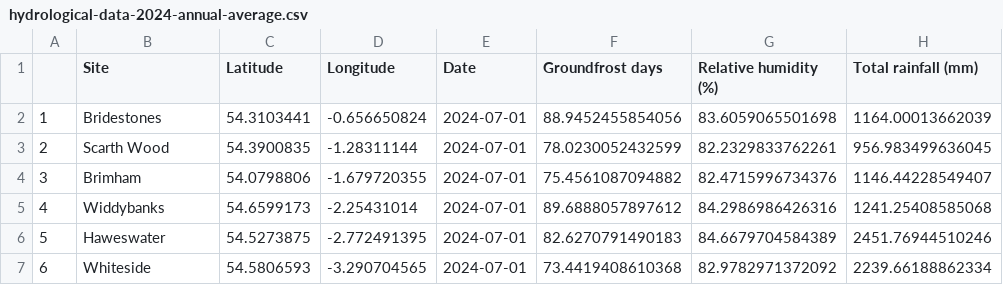
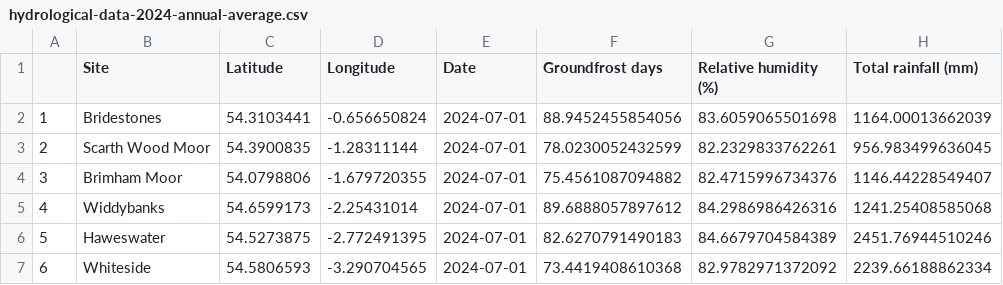
Before and after one commit to JakeSpong/project-2, a CSV file: data/hydrological-data-2024-annual-average.csv, drawn as a sheet; only a part is shown; the diff names each change by its address in the sheet, - before the commit and + after, or states it on an @@ line.

Commit message:
hydrological variables added to masterfile; thus a new masterfile is born!

```diff
--- a/data/hydrological-data-2024-annual-average.csv
+++ b/data/hydrological-data-2024-annual-average.csv
-B3 (Site): Scarth Wood
+B3 (Site): Scarth Wood Moor
-B4 (Site): Brimham
+B4 (Site): Brimham Moor
```
Also changed, not shown: 2 other files.
